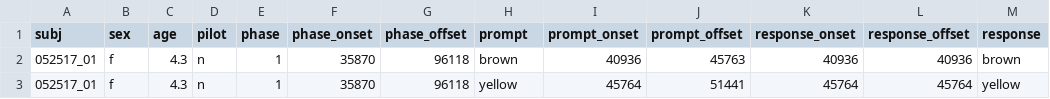
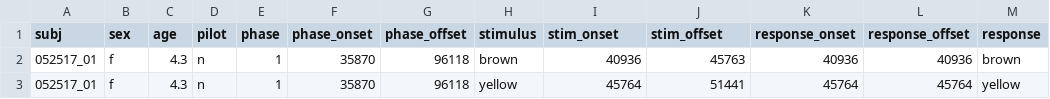
Before and after one commit to daniellekellier/color_crayola, a CSV file: data/color_responses.csv, drawn as a sheet; only a part is shown.

Commit message:
Can produce color categories in 3d lab space for each participant

```diff
--- a/data/color_responses.csv
+++ b/data/color_responses.csv
@@ -1,2 +1,2 @@
-subj,sex,age,pilot,phase,phase_onset,phase_offset,prompt,prompt_onset,prompt_offset,response_onset,response_offset,response
+subj,sex,age,pilot,phase,phase_onset,phase_offset,stimulus,stim_onset,stim_offset,response_onset,response_offset,response
 052517_01,f,4.3,n,1,35870,96118,brown,40936,45763,40936,40936,brown
```
Also changed, not shown: data/crayola_color_coordinates.csv, data/printed_data.csv, 3 other files.
